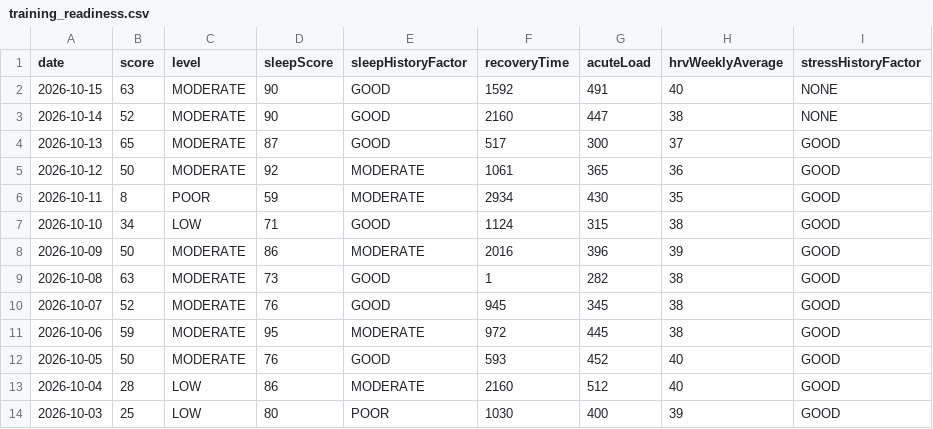
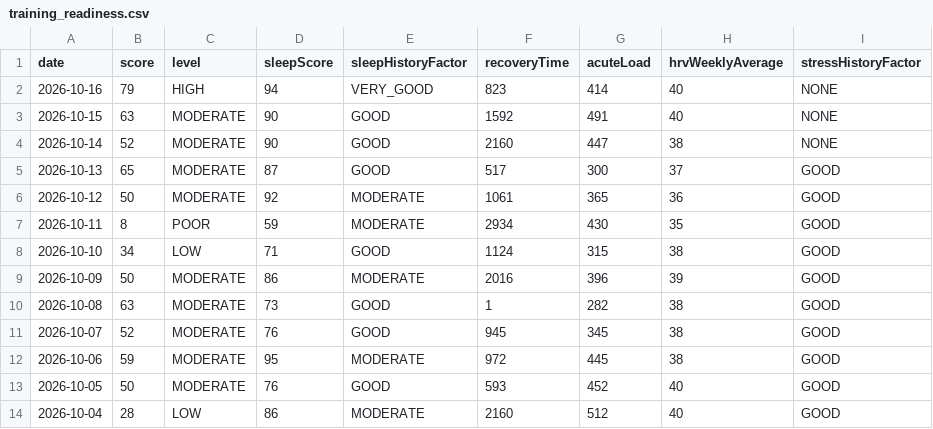
Before and after one commit to Globalcare2026/garmin-sync, a CSV file: data/latest/training_readiness.csv, drawn as a sheet.

Commit message:
Garmin data 2026-10-17

```diff
--- a/data/latest/training_readiness.csv
+++ b/data/latest/training_readiness.csv
@@ -1,2 +1,3 @@
 date,score,level,sleepScore,sleepHistoryFactor,recoveryTime,acuteLoad,hrvWeeklyAverage,stressHistoryFactor
+2026-10-16,79,HIGH,94,VERY_GOOD,823,414,40,NONE
 2026-10-15,63,MODERATE,90,GOOD,1592,491,40,NONE
@@ -13,2 +14 @@ date,score,level,sleepScore,sleepHistoryFactor,recoveryTime,acuteLoad,hrvWeeklyA
 2026-10-04,28,LOW,86,MODERATE,2160,512,40,GOOD
-2026-10-03,25,LOW,80,POOR,1030,400,39,GOOD
```
Also changed, not shown: 4 other files.
